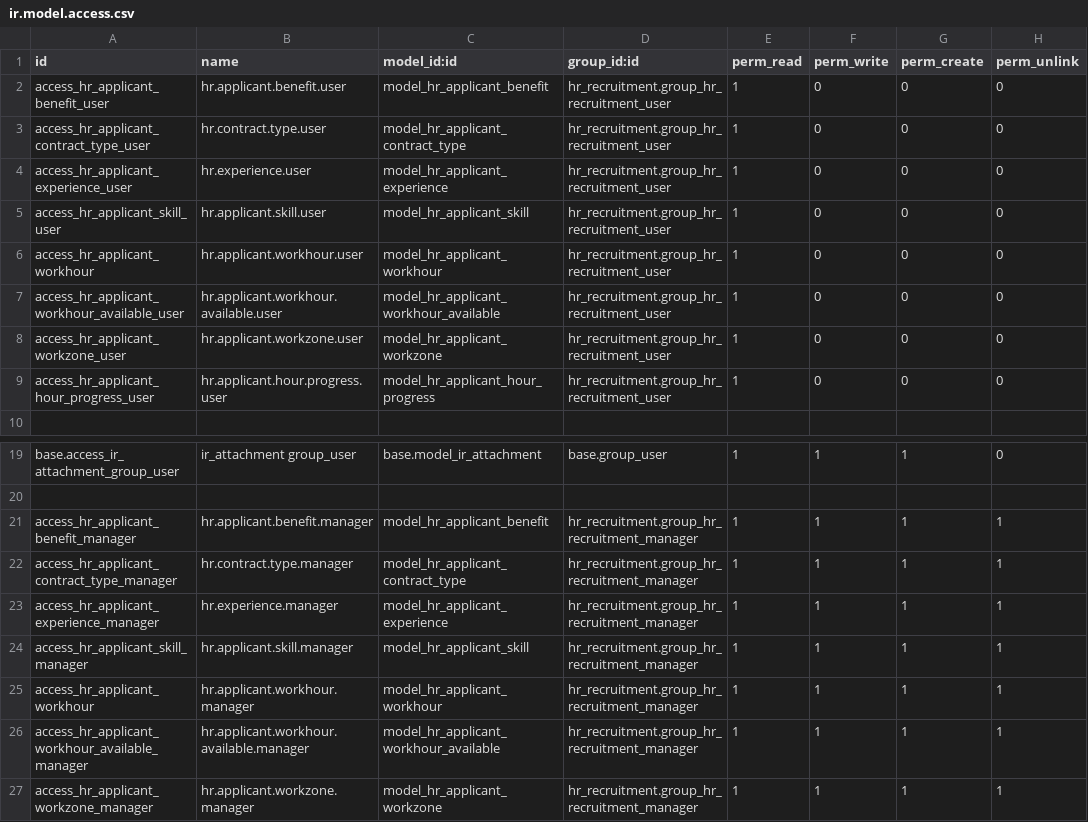
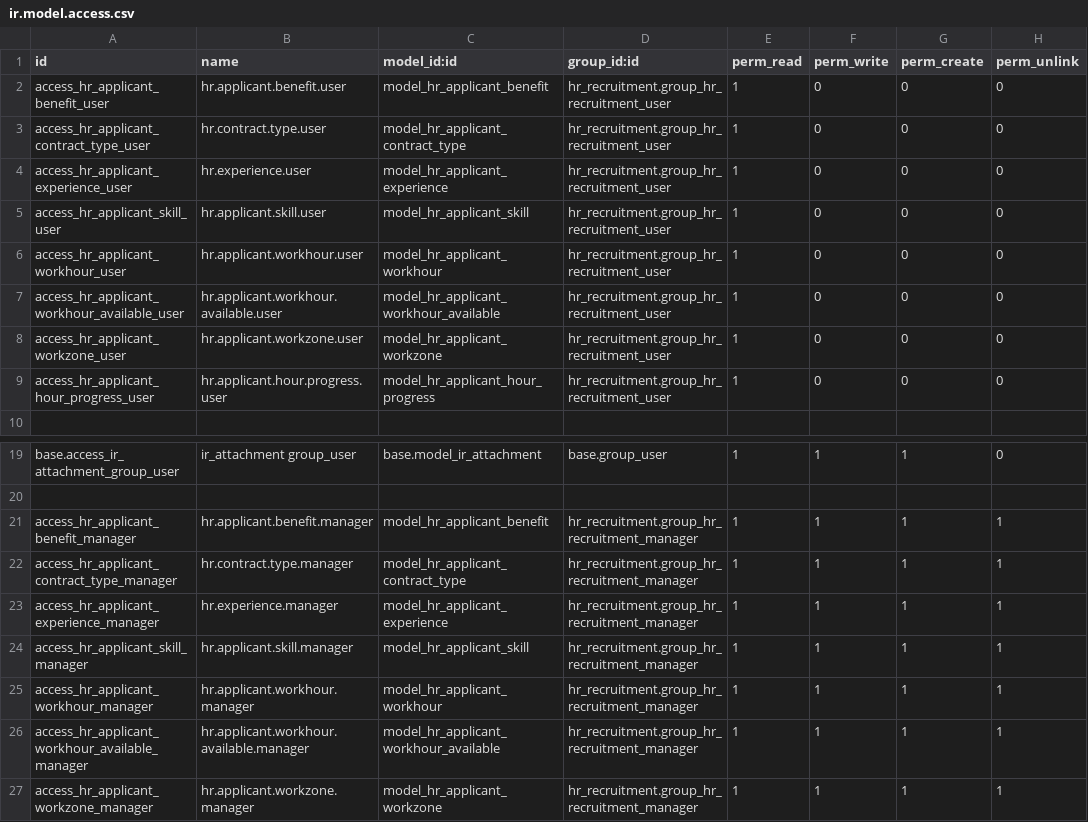
Before and after one commit to Adminela/Flatchr, a CSV file: ela_hr/security/ir.model.access.csv, drawn as a sheet; only a part is shown, gaps mark what is left out.

```diff
--- a/ela_hr/security/ir.model.access.csv
+++ b/ela_hr/security/ir.model.access.csv
@@ -5,3 +5,3 @@ access_hr_applicant_experience_user,hr.experience.user,model_hr_applicant_experi
 access_hr_applicant_skill_user,hr.applicant.skill.user,model_hr_applicant_skill,hr_recruitment.group_hr_recruitment_user,1,0,0,0
-access_hr_applicant_workhour,hr.applicant.workhour.user,model_hr_applicant_workhour,hr_recruitment.group_hr_recruitment_user,1,0,0,0
+access_hr_applicant_workhour_user,hr.applicant.workhour.user,model_hr_applicant_workhour,hr_recruitment.group_hr_recruitment_user,1,0,0,0
 access_hr_applicant_workhour_available_user,hr.applicant.workhour.available.user,model_hr_applicant_workhour_available,hr_recruitment.group_hr_recruitment_user,1,0,0,0
@@ -24,3 +24,3 @@ access_hr_applicant_experience_manager,hr.experience.manager,model_hr_applicant_
 access_hr_applicant_skill_manager,hr.applicant.skill.manager,model_hr_applicant_skill,hr_recruitment.group_hr_recruitment_manager,1,1,1,1
-access_hr_applicant_workhour,hr.applicant.workhour.manager,model_hr_applicant_workhour,hr_recruitment.group_hr_recruitment_manager,1,1,1,1
+access_hr_applicant_workhour_manager,hr.applicant.workhour.manager,model_hr_applicant_workhour,hr_recruitment.group_hr_recruitment_manager,1,1,1,1
 access_hr_applicant_workhour_available_manager,hr.applicant.workhour.available.manager,model_hr_applicant_workhour_available,hr_recruitment.group_hr_recruitment_manager,1,1,1,1
```
Also changed, not shown: 7 other files.
